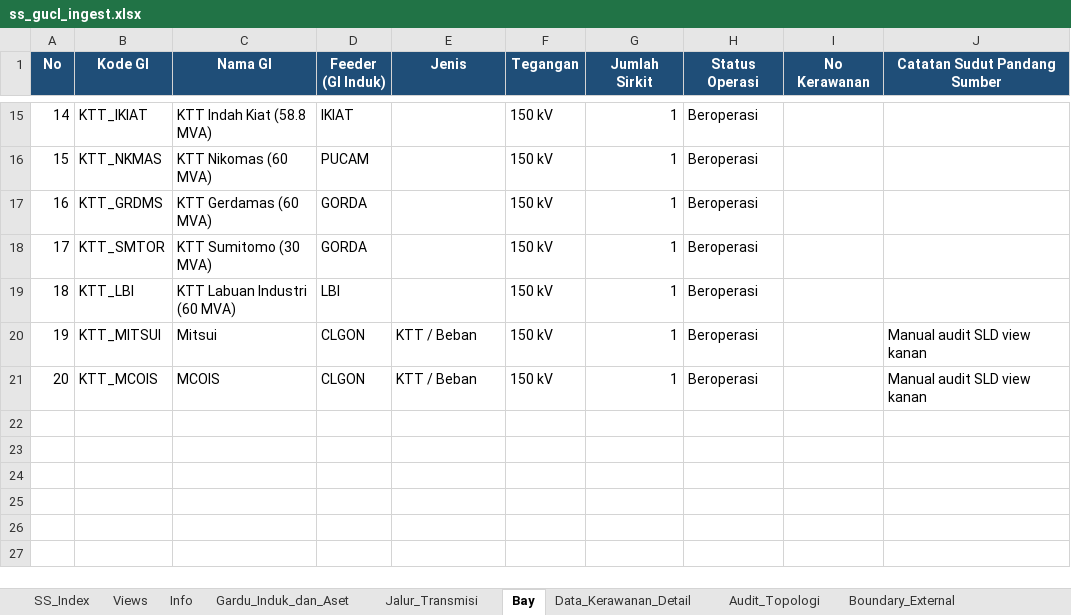
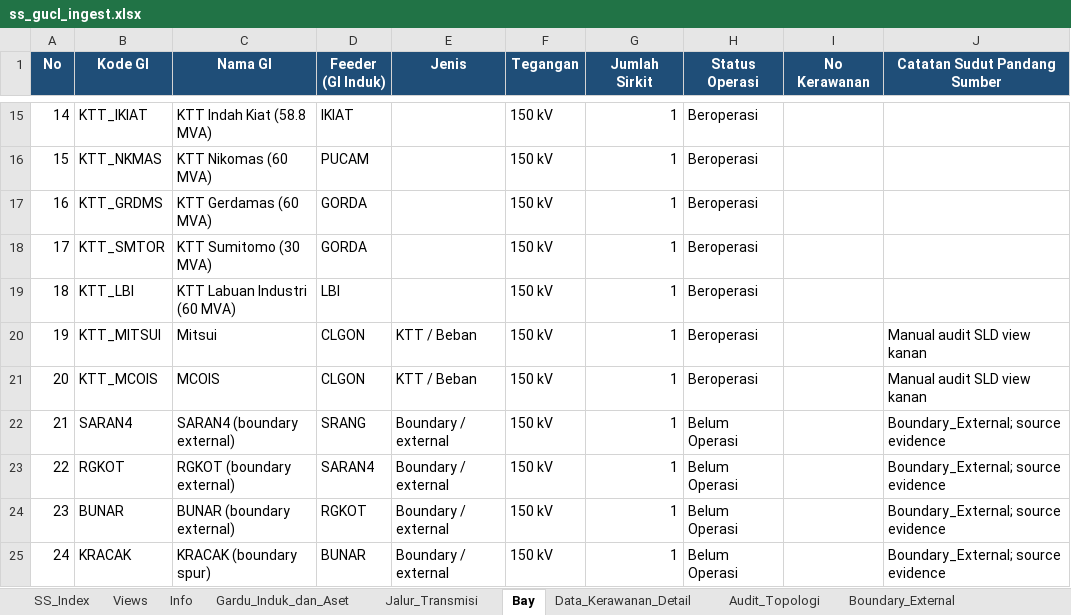
Before and after one commit to hafizna/SLD_engine, an Excel workbook: samples/ss_gucl_ingest.xlsx, sheet Bay, drawn as a sheet; only a part is shown, gaps mark what is left out; values as stored, in another font and other column widths than the file's, no borders; table styles not drawn; the diff names each change by its address in the sheet, - before the commit and + after, or states it on an @@ line.

```diff
--- a/samples/ss_gucl_ingest.xlsx (sheet Bay)
+++ b/samples/ss_gucl_ingest.xlsx (sheet Bay)
+row 22: 21 | SARAN4 | SARAN4 (boundary external) | SRANG | Boundary / external | 150 kV | 1 | Belum Operasi |  | Boundary_External; source evidence
+row 23: 22 | RGKOT | RGKOT (boundary external) | SARAN4 | Boundary / external | 150 kV | 1 | Belum Operasi |  | Boundary_External; source evidence
+row 24: 23 | BUNAR | BUNAR (boundary external) | RGKOT | Boundary / external | 150 kV | 1 | Belum Operasi |  | Boundary_External; source evidence
+row 25: 24 | KRACAK | KRACAK (boundary spur) | BUNAR | Boundary / external | 150 kV | 1 | Belum Operasi |  | Boundary_External; source evidence
```
Also changed, not shown: samples/ss_lbk_ingest.xlsx, samples/ss_prbc_ingest.xlsx, 4 other files.
